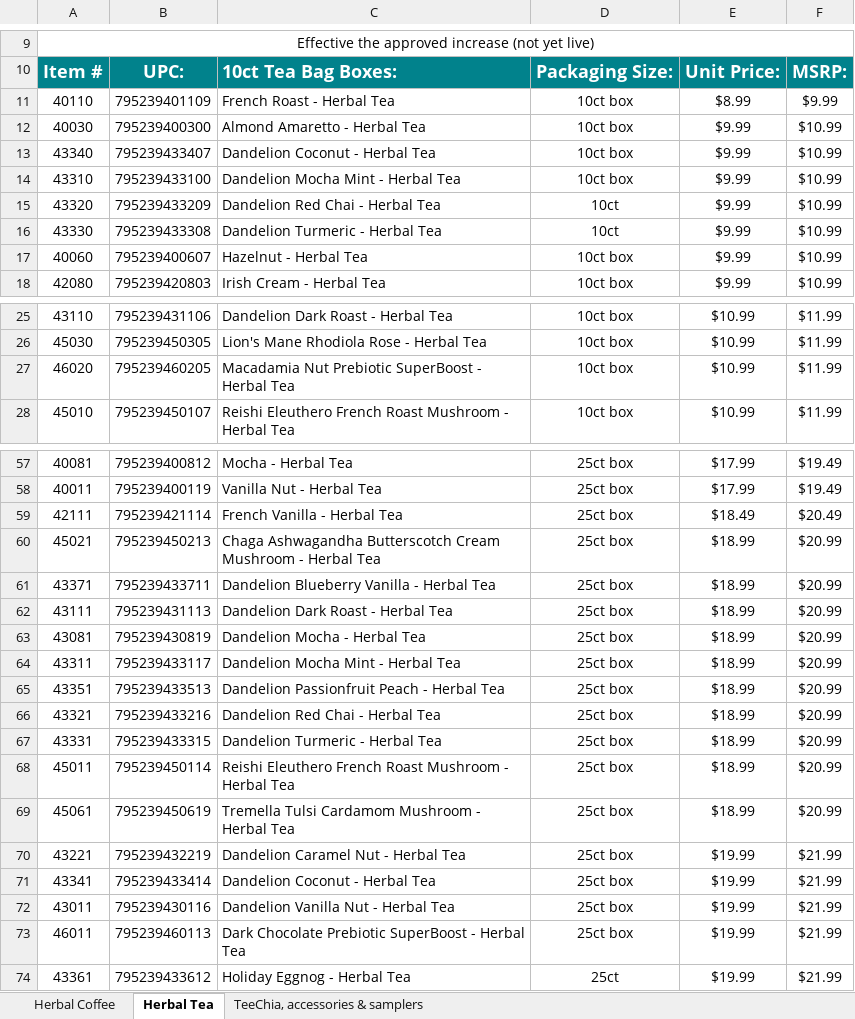
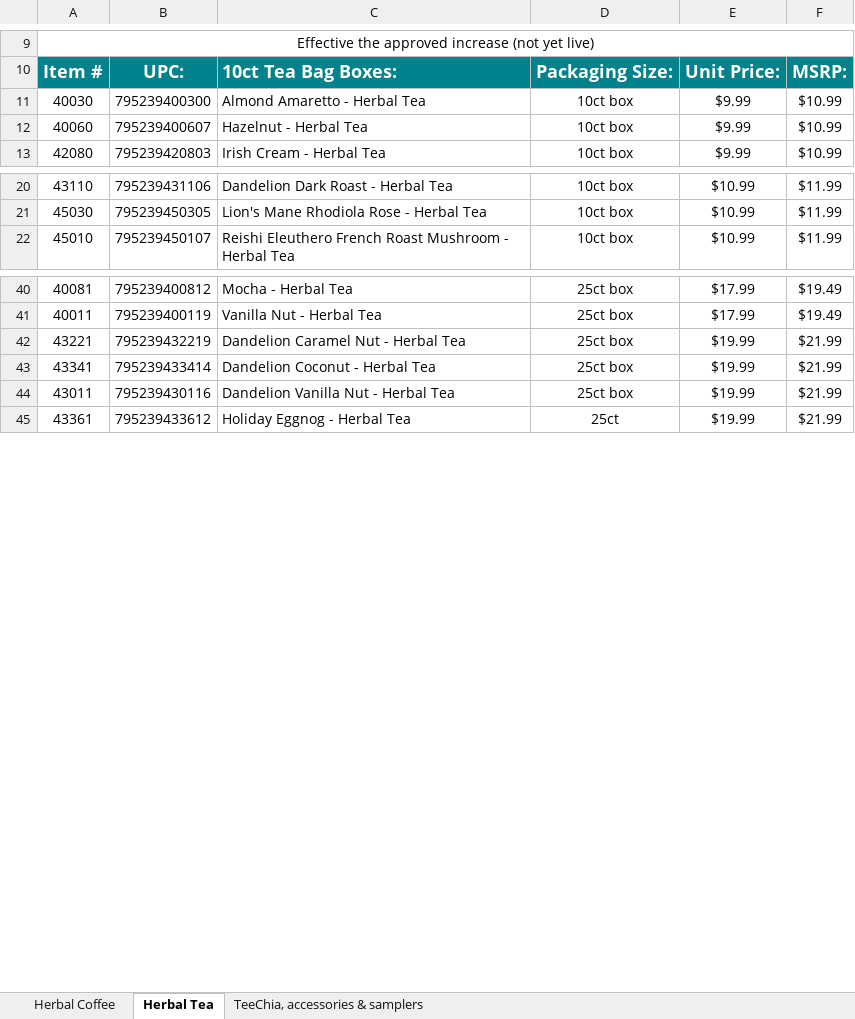
Before and after one commit to jstnadler/teeccino-reports, an Excel workbook: teeccino-retail-price-list-new-prices.xlsx, sheet Herbal Tea, drawn as a sheet; only a part is shown, gaps mark what is left out; values as stored, in another font and other column widths than the file's, no borders; charts and pictures not drawn; the diff covers the shown part only; the diff names each change by its address in the sheet, - before the commit and + after, or states it on an @@ line.

```diff
--- a/teeccino-retail-price-list-new-prices.xlsx (sheet Herbal Tea)
+++ b/teeccino-retail-price-list-new-prices.xlsx (sheet Herbal Tea)
-row 11: 40110 | 795239401109 | French Roast - Herbal Tea | 10ct box | $8.99 | $9.99
-row 13: 43340 | 795239433407 | Dandelion Coconut - Herbal Tea | 10ct box | $9.99 | $10.99
-row 14: 43310 | 795239433100 | Dandelion Mocha Mint - Herbal Tea | 10ct box | $9.99 | $10.99
-row 15: 43320 | 795239433209 | Dandelion Red Chai - Herbal Tea | 10ct | $9.99 | $10.99
-row 16: 43330 | 795239433308 | Dandelion Turmeric - Herbal Tea | 10ct | $9.99 | $10.99
-row 27: 46020 | 795239460205 | Macadamia Nut Prebiotic SuperBoost - Herbal Tea | 10ct box | $10.99 | $11.99
-row 59: 42111 | 795239421114 | French Vanilla - Herbal Tea | 25ct box | $18.49 | $20.49
-row 60: 45021 | 795239450213 | Chaga Ashwagandha Butterscotch Cream Mushroom - Herbal Tea | 25ct box | $18.99 | $20.99
-row 61: 43371 | 795239433711 | Dandelion Blueberry Vanilla - Herbal Tea | 25ct box | $18.99 | $20.99
-row 62: 43111 | 795239431113 | Dandelion Dark Roast - Herbal Tea | 25ct box | $18.99 | $20.99
-row 63: 43081 | 795239430819 | Dandelion Mocha - Herbal Tea | 25ct box | $18.99 | $20.99
-row 64: 43311 | 795239433117 | Dandelion Mocha Mint - Herbal Tea | 25ct box | $18.99 | $20.99
-row 65: 43351 | 795239433513 | Dandelion Passionfruit Peach - Herbal Tea | 25ct box | $18.99 | $20.99
-row 66: 43321 | 795239433216 | Dandelion Red Chai - Herbal Tea | 25ct box | $18.99 | $20.99
-row 67: 43331 | 795239433315 | Dandelion Turmeric - Herbal Tea | 25ct box | $18.99 | $20.99
-row 68: 45011 | 795239450114 | Reishi Eleuthero French Roast Mushroom - Herbal Tea | 25ct box | $18.99 | $20.99
-row 69: 45061 | 795239450619 | Tremella Tulsi Cardamom Mushroom - Herbal Tea | 25ct box | $18.99 | $20.99
-row 73: 46011 | 795239460113 | Dark Chocolate Prebiotic SuperBoost - Herbal Tea | 25ct box | $19.99 | $21.99
```
Also changed, not shown: 11 removed rows elsewhere in this sheet, sheet Herbal Coffee, shopify-price-list.xlsx, teeccino-retail-price-list.xlsx, 2 other files.
